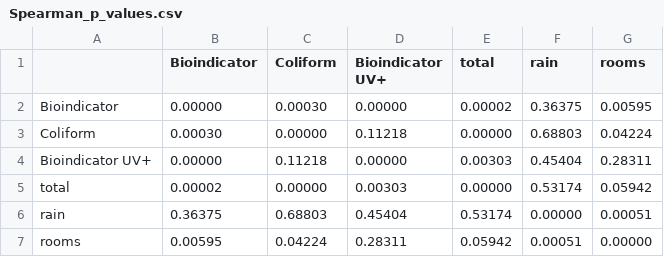
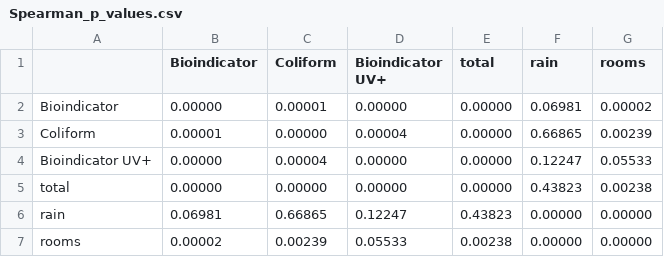
Before and after one commit to Hackuarium/montreux-water-quality, a CSV file: tables/Spearman_p_values.csv, drawn as a sheet.

```diff
--- a/tables/Spearman_p_values.csv
+++ b/tables/Spearman_p_values.csv
@@ -1,7 +1,7 @@
 ,Bioindicator,Coliform,Bioindicator UV+,total,rain,rooms
-Bioindicator,0.00000,0.00030,0.00000,0.00002,0.36375,0.00595
-Coliform,0.00030,0.00000,0.11218,0.00000,0.68803,0.04224
-Bioindicator UV+,0.00000,0.11218,0.00000,0.00303,0.45404,0.28311
-total,0.00002,0.00000,0.00303,0.00000,0.53174,0.05942
-rain,0.36375,0.68803,0.45404,0.53174,0.00000,0.00051
-rooms,0.00595,0.04224,0.28311,0.05942,0.00051,0.00000
+Bioindicator,0.00000,0.00001,0.00000,0.00000,0.06981,0.00002
+Coliform,0.00001,0.00000,0.00004,0.00000,0.66865,0.00239
+Bioindicator UV+,0.00000,0.00004,0.00000,0.00000,0.12247,0.05533
+total,0.00000,0.00000,0.00000,0.00000,0.43823,0.00238
+rain,0.06981,0.66865,0.12247,0.43823,0.00000,0.00000
+rooms,0.00002,0.00239,0.05533,0.00238,0.00000,0.00000
```
Also changed, not shown: tables/Spearman_correlation.csv, 1 other file.
